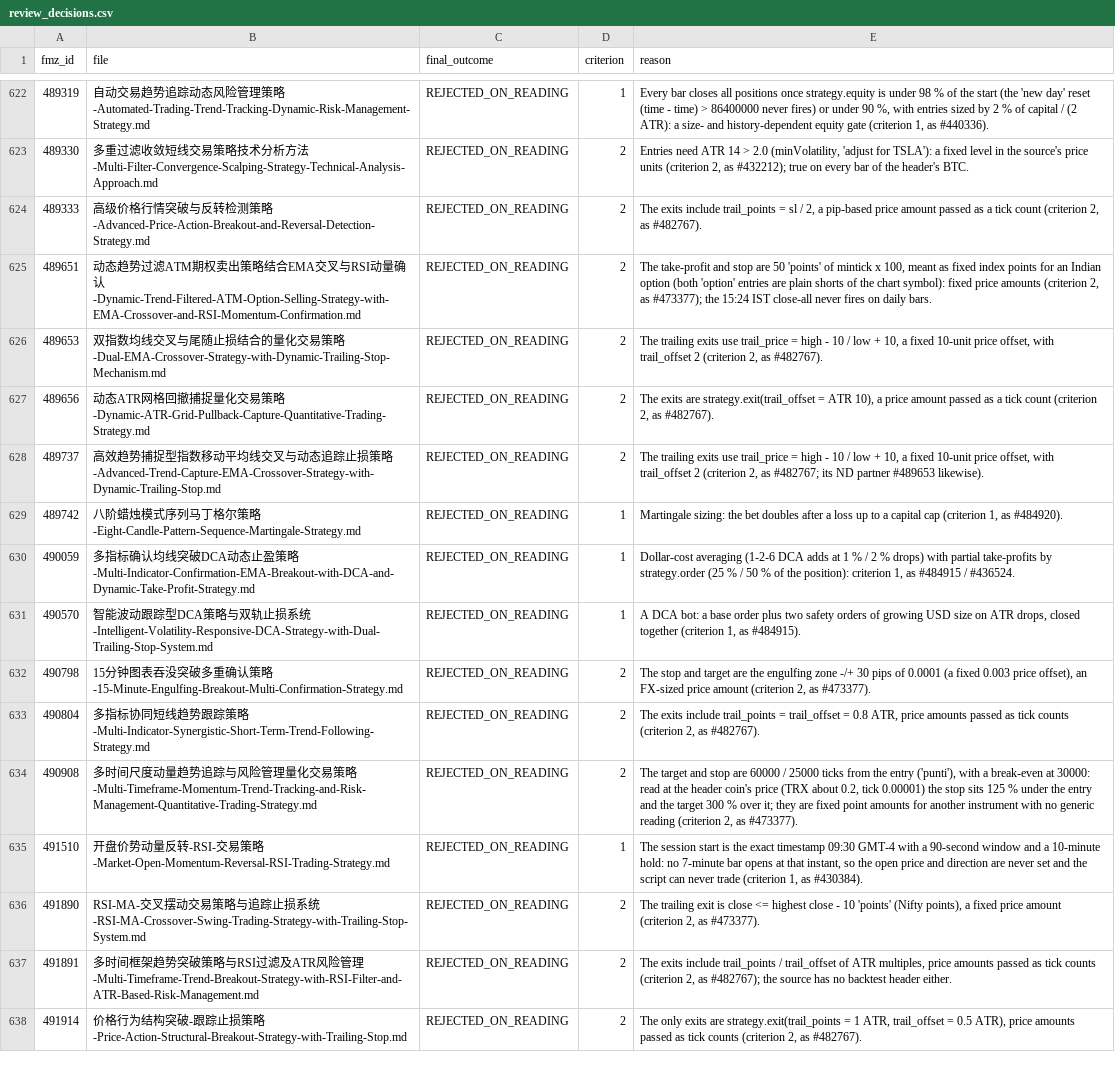
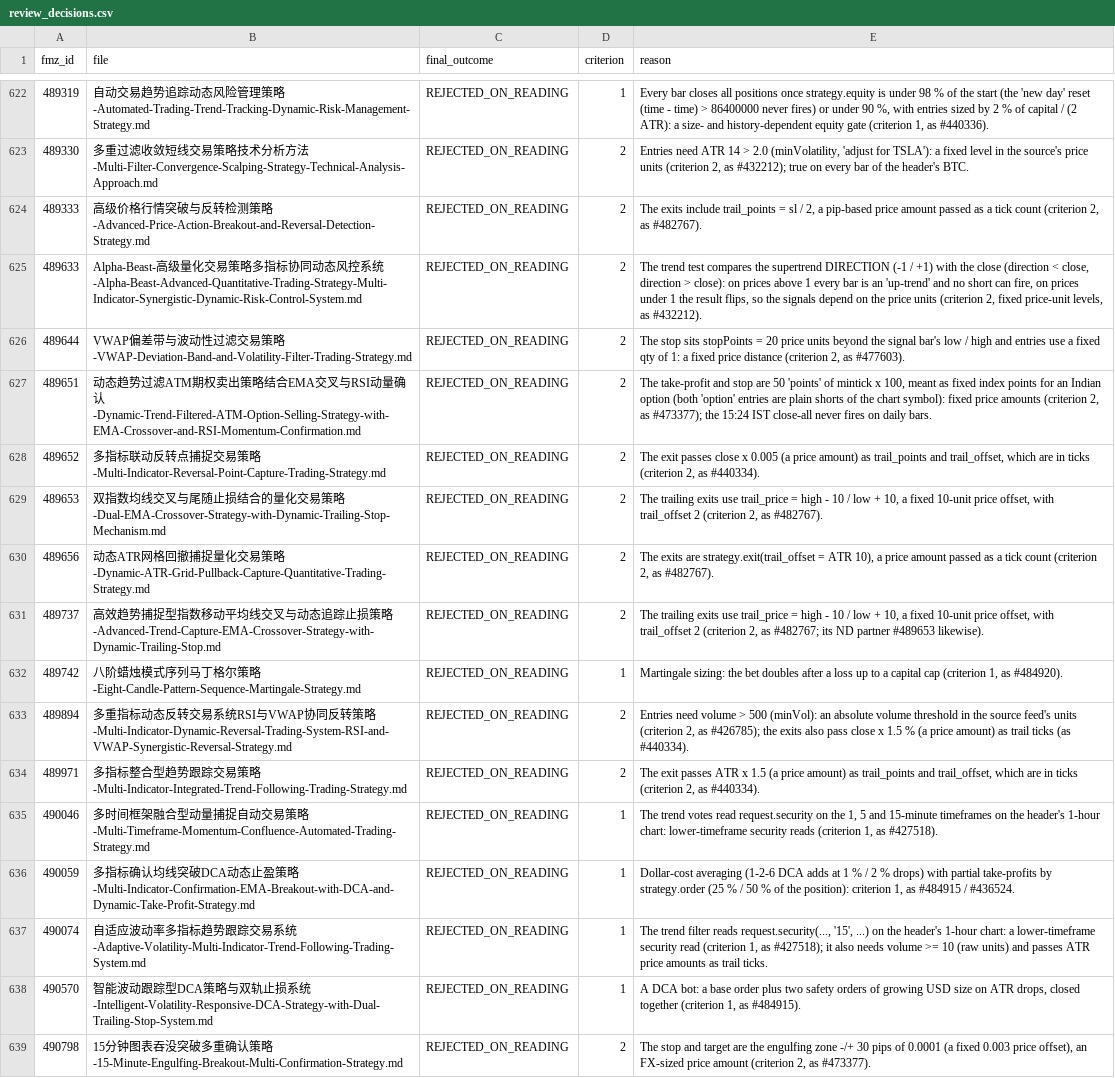
Before and after one commit to r35t1tut0r0rb15-gif/fmz-strategies, a CSV file: review_decisions.csv, drawn as a sheet; only a part is shown, gaps mark what is left out; the shorter side is filled out with more unchanged rows; the diff covers the shown part only; the diff names each change by its address in the sheet, - before the commit and + after, or states it on an @@ line.

```diff
--- a/review_decisions.csv
+++ b/review_decisions.csv
+row 625: 489633 | Alpha-Beast-高级量化交易策略多指标协同动态风控系统-Alpha-Beast-Advanced-Quantitative-Trading-Strategy-Multi-Indicator-Synergistic-Dynamic-Risk-Control-System.md | REJECTED_ON_READING | 2 | The trend test compares the supertrend DIRECTION (-1 / +1) with the close (direction < close, direction > close): on prices above 1 every bar is an 'up-trend' and no short can fire, on prices under 1 the result flips, so the signals depend on the price units (criterion 2, fixed price-unit levels, as #432212).
+row 626: 489644 | VWAP偏差带与波动性过滤交易策略-VWAP-Deviation-Band-and-Volatility-Filter-Trading-Strategy.md | REJECTED_ON_READING | 2 | The stop sits stopPoints = 20 price units beyond the signal bar's low / high and entries use a fixed qty of 1: a fixed price distance (criterion 2, as #477603).
+row 628: 489652 | 多指标联动反转点捕捉交易策略-Multi-Indicator-Reversal-Point-Capture-Trading-Strategy.md | REJECTED_ON_READING | 2 | The exit passes close x 0.005 (a price amount) as trail_points and trail_offset, which are in ticks (criterion 2, as #440334).
+row 633: 489894 | 多重指标动态反转交易系统RSI与VWAP协同反转策略-Multi-Indicator-Dynamic-Reversal-Trading-System-RSI-and-VWAP-Synergistic-Reversal-Strategy.md | REJECTED_ON_READING | 2 | Entries need volume > 500 (minVol): an absolute volume threshold in the source feed's units (criterion 2, as #426785); the exits also pass close x 1.5 % (a price amount) as trail ticks (as #440334).
+row 634: 489971 | 多指标整合型趋势跟踪交易策略-Multi-Indicator-Integrated-Trend-Following-Trading-Strategy.md | REJECTED_ON_READING | 2 | The exit passes ATR x 1.5 (a price amount) as trail_points and trail_offset, which are in ticks (criterion 2, as #440334).
+row 635: 490046 | 多时间框架融合型动量捕捉自动交易策略-Multi-Timeframe-Momentum-Confluence-Automated-Trading-Strategy.md | REJECTED_ON_READING | 1 | The trend votes read request.security on the 1, 5 and 15-minute timeframes on the header's 1-hour chart: lower-timeframe security reads (criterion 1, as #427518).
+row 637: 490074 | 自适应波动率多指标趋势跟踪交易系统-Adaptive-Volatility-Multi-Indicator-Trend-Following-Trading-System.md | REJECTED_ON_READING | 1 | The trend filter reads request.security(..., '15', ...) on the header's 1-hour chart: a lower-timeframe security read (criterion 1, as #427518); it also needs volume >= 10 (raw units) and passes ATR price amounts as trail ticks.
```
Also changed, not shown: 5 added rows elsewhere in this file, 23 other files.
